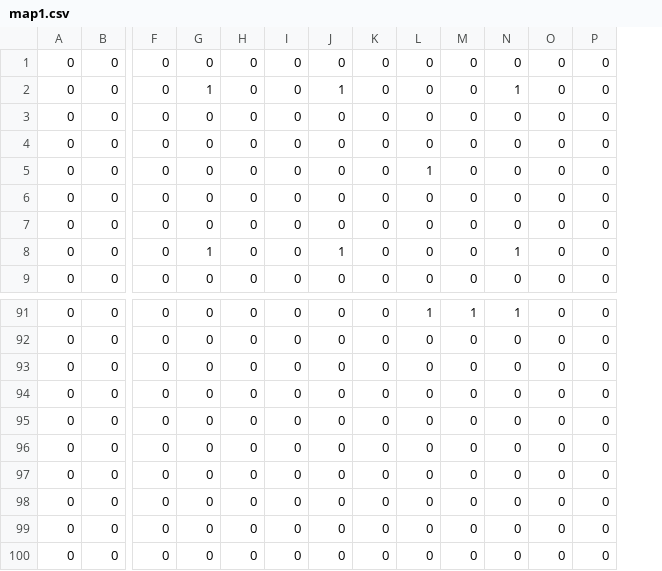
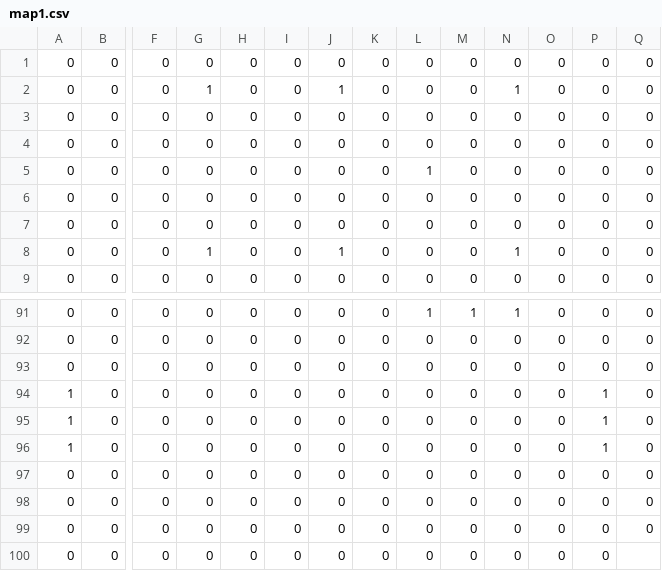
Before and after one commit to AsakawaSakuto/CG2, a CSV file: project/resources/map/map1.csv, drawn as a sheet; only a part is shown, gaps mark what is left out; removed rows and columns are numbered as before the commit, all else as after; rows hold the shown columns only; the diff names each change by its address in the sheet, - before the commit and + after, or states it on an @@ line.

```diff
--- a/project/resources/map/map1.csv
+++ b/project/resources/map/map1.csv
+column Q, rows 1-9: all 0; rows 91-93: all 0; rows 97-99: all 0
+row 94: 1 | 0 | 0 | 0 | 0 | 0 | 0 | 0 | 0 | 0 | 0 | 0 | 1 | 0
+row 95: 1 | 0 | 0 | 0 | 0 | 0 | 0 | 0 | 0 | 0 | 0 | 0 | 1 | 0
+row 96: 1 | 0 | 0 | 0 | 0 | 0 | 0 | 0 | 0 | 0 | 0 | 0 | 1 | 0
-row 98: 0 | 0 | 0 | 0 | 0 | 0 | 0 | 0 | 0 | 0 | 0 | 0 | 0
-row 99: 0 | 0 | 0 | 0 | 0 | 0 | 0 | 0 | 0 | 0 | 0 | 0 | 0
-row 100: 0 | 0 | 0 | 0 | 0 | 0 | 0 | 0 | 0 | 0 | 0 | 0 | 0
```
Also changed, not shown: 18 other files.
